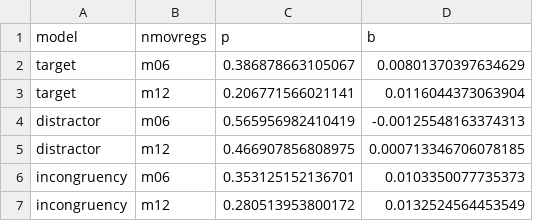
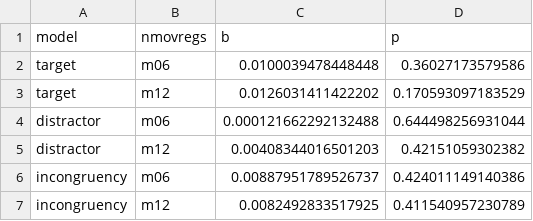
Before and after one commit to mcfreund/stroop-rsa, a CSV file: out/explor/movregs_rsa_vs0.csv, drawn as a sheet; removed rows and columns are numbered as before the commit, all else as after; the diff names each change by its address in the sheet, - before the commit and + after, or states it on an @@ line.

Commit message:
write to explor not group

```diff
--- a/out/explor/movregs_rsa_vs0.csv
+++ b/out/explor/movregs_rsa_vs0.csv
-column C (p), rows 2-7: 0.386878663105067 | 0.206771566021141 | 0.565956982410419 | 0.466907856808975 | 0.353125152136701 | 0.280513953800172
+column D (p), rows 2-7: 0.36027173579586 | 0.170593097183529 | 0.644498256931044 | 0.42151059302382 | 0.424011149140386 | 0.411540957230789
-C2 (b): 0.00801370397634629
+C2 (b): 0.0100039478448448
-C3 (b): 0.0116044373063904
+C3 (b): 0.0126031411422202
-C4 (b): -0.00125548163374313
+C4 (b): 0.000121662292132488
-C5 (b): 0.000713346706078185
+C5 (b): 0.00408344016501203
-C6 (b): 0.0103350077735373
+C6 (b): 0.00887951789526737
-C7 (b): 0.0132524564453549
+C7 (b): 0.0082492833517925
```
Also changed, not shown: 2 other files.
